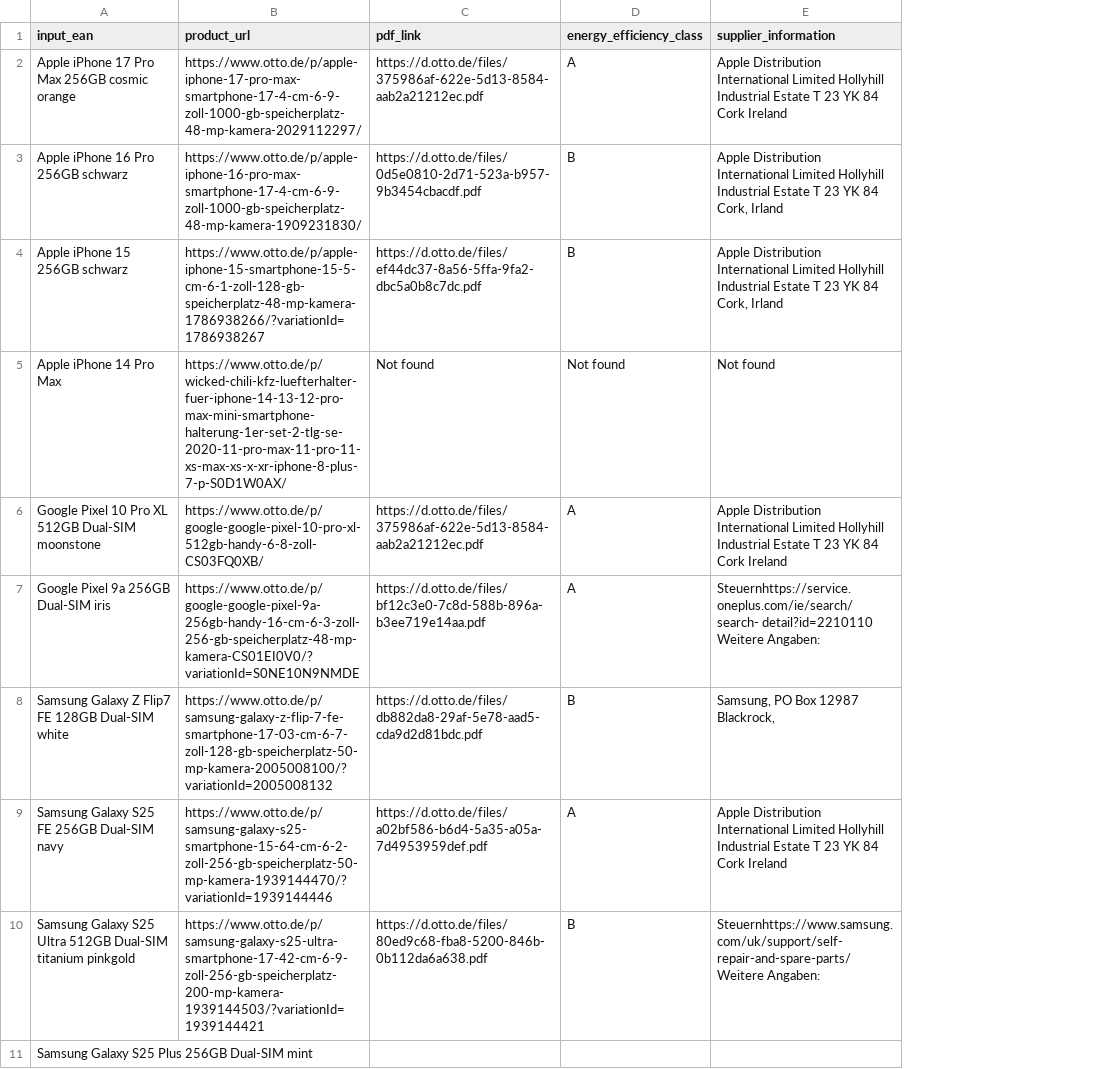
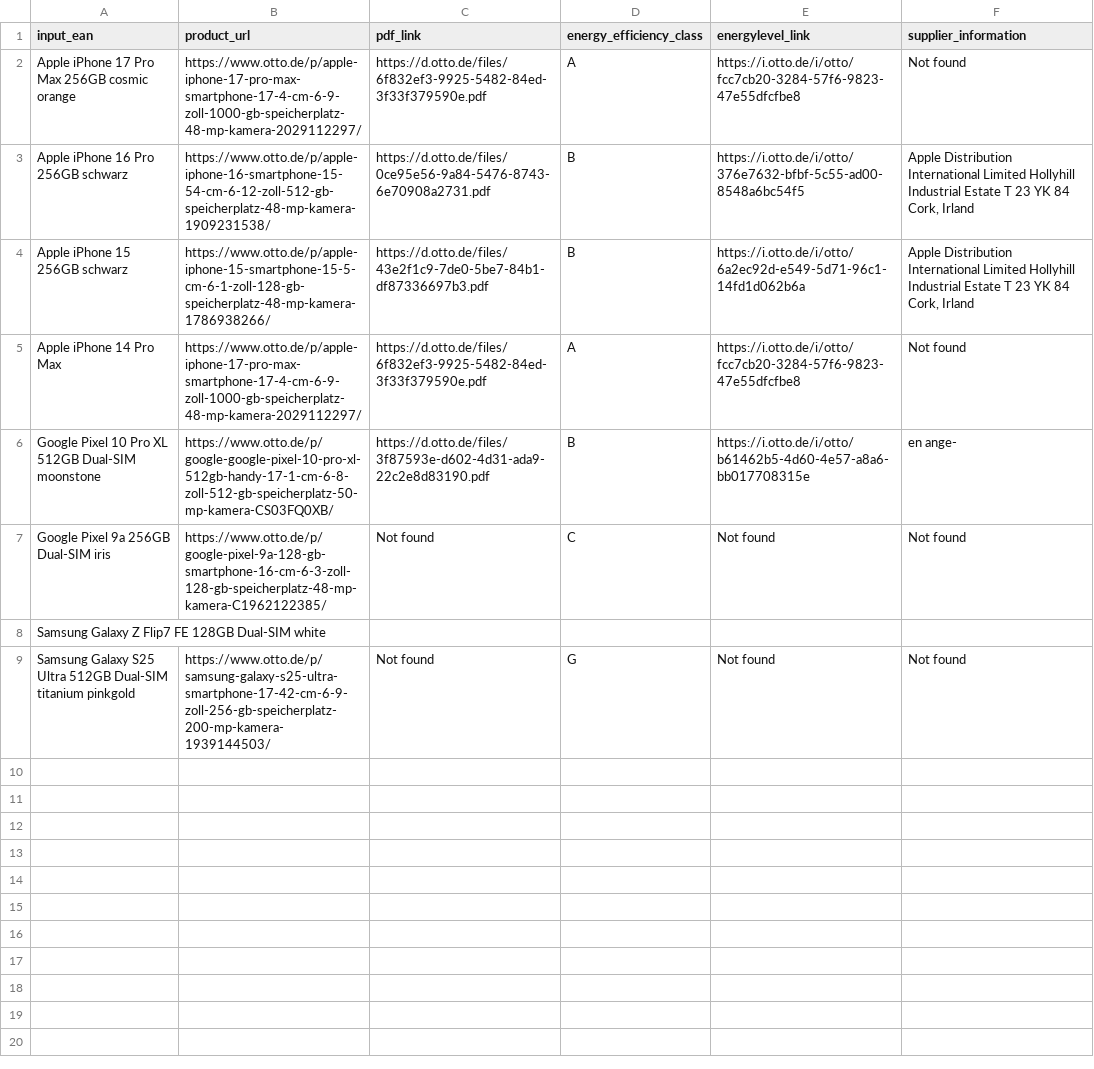
Before and after one commit to PYadav0210/otto-product-scraper, a CSV file: otto_products_report.csv, drawn as a sheet; removed rows and columns are numbered as before the commit, all else as after; the diff names each change by its address in the sheet, - before the commit and + after, or states it on an @@ line.

```diff
--- a/otto_products_report.csv
+++ b/otto_products_report.csv
+column E (energylevel_link), rows 2-9: https://i.otto.de/i/otto/fcc7cb20-3284-57f6-9823-47e55dfcfbe8 | https://i.otto.de/i/otto/376e7632-bfbf-5c55-ad00-8548a6bc54f5 | https://i.otto.de/i/otto/6a2ec92d-e549-5d71-96c1-14fd1d062b6a | https://i.otto.de/i/otto/fcc7cb20-3284-57f6-9823-47e55dfcfbe8 | https://i.otto.de/i/otto/b61462b5-4d60-4e57-a8a6-bb017708315e | Not found |  | Not found
-C2 (pdf_link): https://d.otto.de/files/375986af-622e-5d13-8584-aab2a21212ec.pdf
+C2 (pdf_link): https://d.otto.de/files/6f832ef3-9925-5482-84ed-3f33f379590e.pdf
-F2 (supplier_information): Apple Distribution International Limited Hollyhill Industrial Estate T 23 YK 84 Cork Ireland
+F2 (supplier_information): Not found
-B3 (product_url): https://www.otto.de/p/apple-iphone-16-pro-max-smartphone-17-4-cm-6-9-zoll-1000-gb-speicherplatz-48-mp-kamera-1909231830/
+B3 (product_url): https://www.otto.de/p/apple-iphone-16-smartphone-15-54-cm-6-12-zoll-512-gb-speicherplatz-48-mp-kamera-1909231538/
-C3 (pdf_link): https://d.otto.de/files/0d5e0810-2d71-523a-b957-9b3454cbacdf.pdf
+C3 (pdf_link): https://d.otto.de/files/0ce95e56-9a84-5476-8743-6e70908a2731.pdf
-B4 (product_url): https://www.otto.de/p/apple-iphone-15-smartphone-15-5-cm-6-1-zoll-128-gb-speicherplatz-48-mp-kamera-1786938266/?variationId=1786938267
+B4 (product_url): https://www.otto.de/p/apple-iphone-15-smartphone-15-5-cm-6-1-zoll-128-gb-speicherplatz-48-mp-kamera-1786938266/
-C4 (pdf_link): https://d.otto.de/files/ef44dc37-8a56-5ffa-9fa2-dbc5a0b8c7dc.pdf
+C4 (pdf_link): https://d.otto.de/files/43e2f1c9-7de0-5be7-84b1-df87336697b3.pdf
-B5 (product_url): https://www.otto.de/p/wicked-chili-kfz-luefterhalter-fuer-iphone-14-13-12-pro-max-mini-smartphone-halterung-1er-set-2-tlg-se-2020-11-pro-max-11-pro-11-xs-max-xs-x-xr-iphone-8-plus-7-p-S0D1W0AX/
+B5 (product_url): https://www.otto.de/p/apple-iphone-17-pro-max-smartphone-17-4-cm-6-9-zoll-1000-gb-speicherplatz-48-mp-kamera-2029112297/
-C5 (pdf_link): Not found
+C5 (pdf_link): https://d.otto.de/files/6f832ef3-9925-5482-84ed-3f33f379590e.pdf
-D5 (energy_efficiency_class): Not found
+D5 (energy_efficiency_class): A
-B6 (product_url): https://www.otto.de/p/google-google-pixel-10-pro-xl-512gb-handy-6-8-zoll-CS03FQ0XB/
+B6 (product_url): https://www.otto.de/p/google-google-pixel-10-pro-xl-512gb-handy-17-1-cm-6-8-zoll-512-gb-speicherplatz-50-mp-kamera-CS03FQ0XB/
-C6 (pdf_link): https://d.otto.de/files/375986af-622e-5d13-8584-aab2a21212ec.pdf
+C6 (pdf_link): https://d.otto.de/files/3f87593e-d602-4d31-ada9-22c2e8d83190.pdf
-D6 (energy_efficiency_class): A
+D6 (energy_efficiency_class): B
-F6 (supplier_information): Apple Distribution International Limited Hollyhill Industrial Estate T 23 YK 84 Cork Ireland
+F6 (supplier_information): en ange-
-B7 (product_url): https://www.otto.de/p/google-google-pixel-9a-256gb-handy-16-cm-6-3-zoll-256-gb-speicherplatz-48-mp-kamera-CS01EI0V0/?variationId=S0NE10N9NMDE
+B7 (product_url): https://www.otto.de/p/google-pixel-9a-128-gb-smartphone-16-cm-6-3-zoll-128-gb-speicherplatz-48-mp-kamera-C1962122385/
-C7 (pdf_link): https://d.otto.de/files/bf12c3e0-7c8d-588b-896a-b3ee719e14aa.pdf
+C7 (pdf_link): Not found
-D7 (energy_efficiency_class): A
+D7 (energy_efficiency_class): C
-F7 (supplier_information): Steuernhttps://service.oneplus.com/ie/search/search- detail?id=2210110 Weitere Angaben:
+F7 (supplier_information): Not found
-B8 (product_url): https://www.otto.de/p/samsung-galaxy-z-flip-7-fe-smartphone-17-03-cm-6-7-zoll-128-gb-speicherplatz-50-mp-kamera-2005008100/?variationId=2005008132
+B8 (product_url): (empty)
-C8 (pdf_link): https://d.otto.de/files/db882da8-29af-5e78-aad5-cda9d2d81bdc.pdf
+C8 (pdf_link): (empty)
-D8 (energy_efficiency_class): B
+D8 (energy_efficiency_class): (empty)
-F8 (supplier_information): Samsung, PO Box 12987 Blackrock,
+F8 (supplier_information): (empty)
-row 9: Samsung Galaxy S25 FE 256GB Dual-SIM navy | https://www.otto.de/p/samsung-galaxy-s25-smartphone-15-64-cm-6-2-zoll-256-gb-speicherplatz-50-mp-kamera-1939144470/?variationId=1939144446 | https://d.otto.de/files/a02bf586-b6d4-5a35-a05a-7d4953959def.pdf | A | Apple Distribution International Limited Hollyhill Industrial Estate T 23 YK 84 Cork Ireland
-B9 (product_url): https://www.otto.de/p/samsung-galaxy-s25-ultra-smartphone-17-42-cm-6-9-zoll-256-gb-speicherplatz-200-mp-kamera-1939144503/?variationId=1939144421
+B9 (product_url): https://www.otto.de/p/samsung-galaxy-s25-ultra-smartphone-17-42-cm-6-9-zoll-256-gb-speicherplatz-200-mp-kamera-1939144503/
-C9 (pdf_link): https://d.otto.de/files/80ed9c68-fba8-5200-846b-0b112da6a638.pdf
+C9 (pdf_link): Not found
-D9 (energy_efficiency_class): B
+D9 (energy_efficiency_class): G
-F9 (supplier_information): Steuernhttps://www.samsung.com/uk/support/self- repair-and-spare-parts/ Weitere Angaben:
+F9 (supplier_information): Not found
-row 11: Samsung Galaxy S25 Plus 256GB Dual-SIM mint
```
Also changed, not shown: 5 other files.
